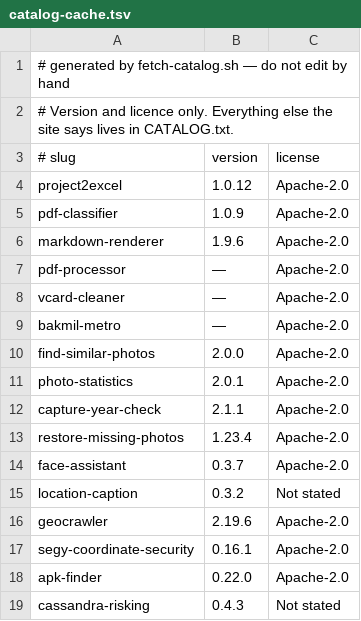
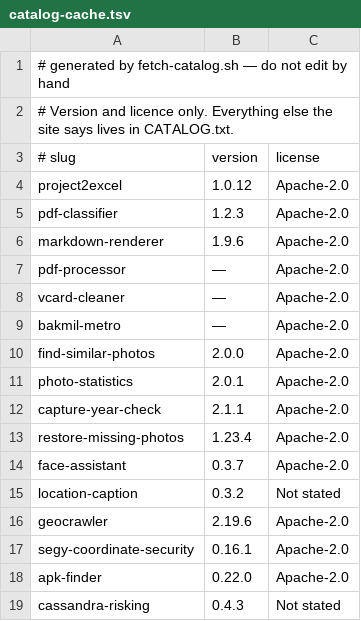
Before and after one commit to rcshou/bbst-software, a TSV file: catalog-cache.tsv, drawn as a sheet.

Commit message:
Refresh the catalog for PDF Classifier 1.2.3, and stop the release box naming a version
PDF Classifier released 1.2.3; the site still said 1.0.9. fetch-catalog.sh
picked up the new version and the rebuild carried it through the roster tables
and the tool page.

The release box was the real problem. Its heading was "New in <version>",
where the version is fetched from GitHub while the notes beneath it are
authored by hand in build.sh - so the two drift apart silently the moment a
release ships without this file being updated. PDF Classifier's notes were
still 1.0.6's, and the refresh would have put them under a "New in 1.2.3"
heading. The heading now reads "What's new" on every tool page. It claims
less, and therefore cannot go stale the way the old one did; Geocrawler,
Markdown Renderer and Restore Missing Photos had the same latent drift.

PDF Classifier's notes are rewritten for what it most recently changed: the
setting for how long per-scan logs are kept, and the fixed log view. One
release is announced rather than everything since 1.0.9 - the macOS folder
permission prompt, the Windows long-path message and the Follow system
appearance all arrived in 1.1.0 and are deliberately not listed.

It stays a private release: `private` in CATALOG.txt, distributed on request,
nothing published to the downloads repository, and no download link on the
page. The page reports "Private release" and "Built and versioned, distributed
on request rather than published".

Verified: all three test scripts pass, build.sh parses, and a second run of
build.sh produces no further changes, so the committed HTML is what the
committed source generates.

```diff
--- a/catalog-cache.tsv
+++ b/catalog-cache.tsv
@@ -4,3 +4,3 @@
 project2excel	1.0.12	Apache-2.0
-pdf-classifier	1.0.9	Apache-2.0
+pdf-classifier	1.2.3	Apache-2.0
 markdown-renderer	1.9.6	Apache-2.0
```
Also changed, not shown: 10 other files.
